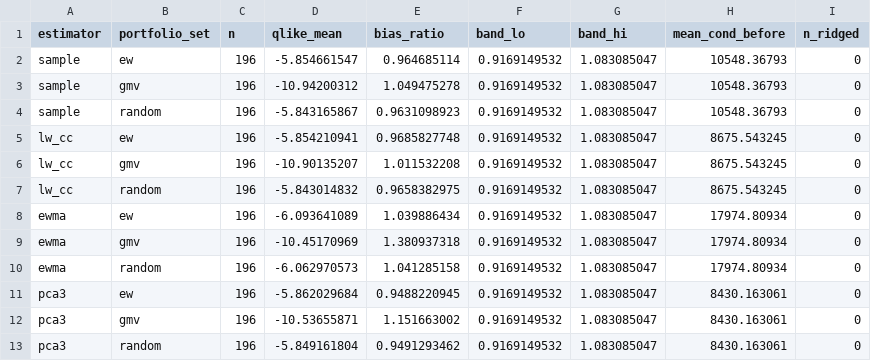
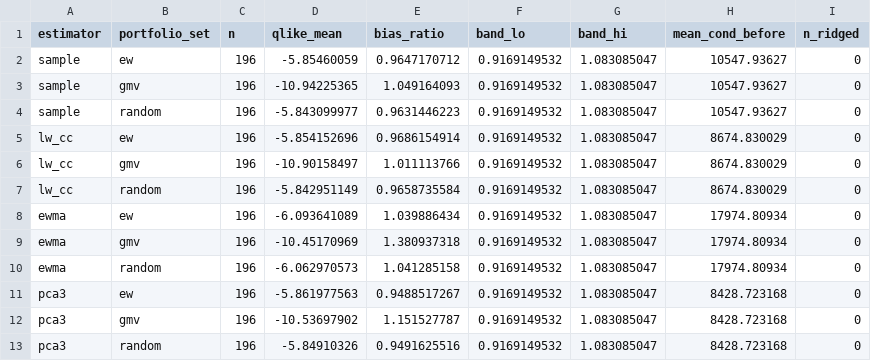
Before and after one commit to uty101/Constrained-Portfolio-Optimiser, a CSV file: outputs/tables/cov_eval.csv, drawn as a sheet.

```diff
--- a/outputs/tables/cov_eval.csv
+++ b/outputs/tables/cov_eval.csv
@@ -1,8 +1,8 @@
 estimator,portfolio_set,n,qlike_mean,bias_ratio,band_lo,band_hi,mean_cond_before,n_ridged
-sample,ew,196,-5.854661547,0.964685114,0.9169149532,1.083085047,10548.36793,0
-sample,gmv,196,-10.94200312,1.049475278,0.9169149532,1.083085047,10548.36793,0
-sample,random,196,-5.843165867,0.9631098923,0.9169149532,1.083085047,10548.36793,0
-lw_cc,ew,196,-5.854210941,0.9685827748,0.9169149532,1.083085047,8675.543245,0
-lw_cc,gmv,196,-10.90135207,1.011532208,0.9169149532,1.083085047,8675.543245,0
-lw_cc,random,196,-5.843014832,0.9658382975,0.9169149532,1.083085047,8675.543245,0
+sample,ew,196,-5.85460059,0.9647170712,0.9169149532,1.083085047,10547.93627,0
+sample,gmv,196,-10.94225365,1.049164093,0.9169149532,1.083085047,10547.93627,0
+sample,random,196,-5.843099977,0.9631446223,0.9169149532,1.083085047,10547.93627,0
+lw_cc,ew,196,-5.854152696,0.9686154914,0.9169149532,1.083085047,8674.830029,0
+lw_cc,gmv,196,-10.90158497,1.011113766,0.9169149532,1.083085047,8674.830029,0
+lw_cc,random,196,-5.842951149,0.9658735584,0.9169149532,1.083085047,8674.830029,0
 ewma,ew,196,-6.093641089,1.039886434,0.9169149532,1.083085047,17974.80934,0
@@ -10,4 +10,4 @@ ewma,gmv,196,-10.45170969,1.380937318,0.9169149532,1.083085047,17974.80934,0
 ewma,random,196,-6.062970573,1.041285158,0.9169149532,1.083085047,17974.80934,0
-pca3,ew,196,-5.862029684,0.9488220945,0.9169149532,1.083085047,8430.163061,0
-pca3,gmv,196,-10.53655871,1.151663002,0.9169149532,1.083085047,8430.163061,0
-pca3,random,196,-5.849161804,0.9491293462,0.9169149532,1.083085047,8430.163061,0
+pca3,ew,196,-5.861977563,0.9488517267,0.9169149532,1.083085047,8428.723168,0
+pca3,gmv,196,-10.53697902,1.151527787,0.9169149532,1.083085047,8428.723168,0
+pca3,random,196,-5.84910326,0.9491625516,0.9169149532,1.083085047,8428.723168,0
```
Also changed, not shown: outputs/tables/cov_diagnostics.csv, outputs/tables/cov_eval_by_date.csv, 3 other files.
